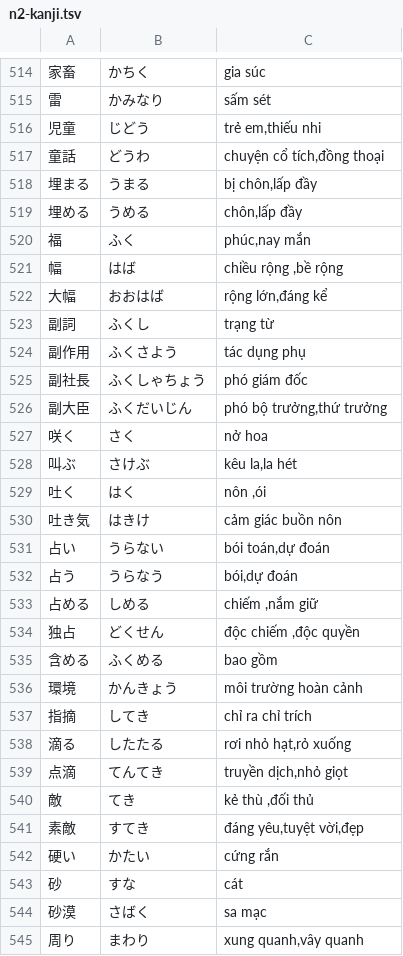
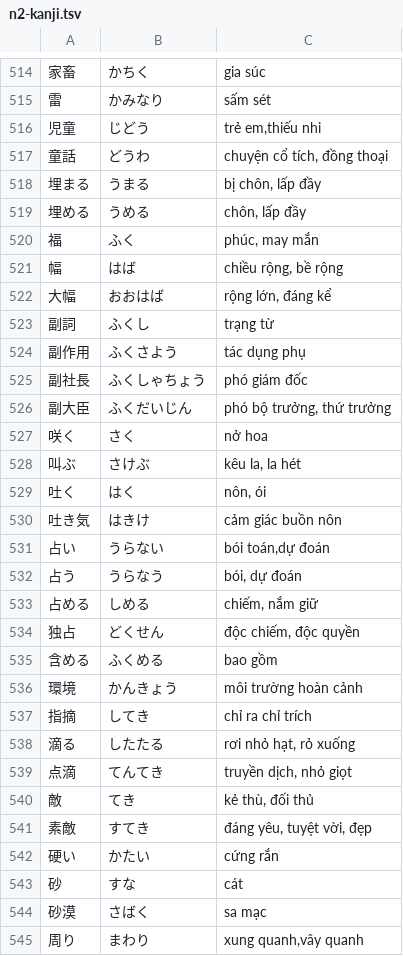
Before and after one commit to vqh-quanghuy/jlpt-n2-practice, a TSV file: data/n2-kanji.tsv, drawn as a sheet; only a part is shown, gaps mark what is left out; the diff covers the shown part only.

```diff
--- a/data/n2-kanji.tsv
+++ b/data/n2-kanji.tsv
@@ -516,8 +516,8 @@
 児童	じどう	trẻ em,thiếu nhi
-童話	どうわ	chuyện cổ tích,đồng thoại
-埋まる	うまる	bị chôn,lấp đầy
-埋める	うめる	chôn,lấp đầy
-福	ふく	phúc,nay mắn
-幅	はば	chiều rộng ,bề rộng
-大幅	おおはば	rộng lớn,đáng kể
+童話	どうわ	chuyện cổ tích, đồng thoại
+埋まる	うまる	bị chôn, lấp đầy
+埋める	うめる	chôn, lấp đầy
+福	ふく	phúc, may mắn
+幅	はば	chiều rộng, bề rộng
+大幅	おおはば	rộng lớn, đáng kể
 副詞	ふくし	trạng từ
@@ -525,11 +525,11 @@
 副社長	ふくしゃちょう	phó giám đốc
-副大臣	ふくだいじん	phó bộ trưởng,thứ trưởng
+副大臣	ふくだいじん	phó bộ trưởng, thứ trưởng
 咲く	さく	nở hoa
-叫ぶ	さけぶ	kêu la,la hét
-吐く	はく	nôn ,ói
+叫ぶ	さけぶ	kêu la, la hét
+吐く	はく	nôn, ói
 吐き気	はきけ	cảm giác buồn nôn
 占い	うらない	bói toán,dự đoán
-占う	うらなう	bói,dự đoán
-占める	しめる	chiếm ,nắm giữ
-独占	どくせん	độc chiếm ,độc quyền
+占う	うらなう	bói, dự đoán
+占める	しめる	chiếm, nắm giữ
+独占	どくせん	độc chiếm, độc quyền
 含める	ふくめる	bao gồm
@@ -537,6 +537,6 @@
 指摘	してき	chỉ ra chỉ trích
-滴る	したたる	rơi nhỏ hạt,rỏ xuống
-点滴	てんてき	truyền dịch,nhỏ giọt
-敵	てき	kẻ thù ,đối thủ
-素敵	すてき	đáng yêu,tuyệt vời,đẹp
+滴る	したたる	rơi nhỏ hạt, rỏ xuống
+点滴	てんてき	truyền dịch, nhỏ giọt
+敵	てき	kẻ thù, đối thủ
+素敵	すてき	đáng yêu, tuyệt vời, đẹp
 硬い	かたい	cứng rắn
```
Also changed, not shown: 51 edited cells elsewhere in this file, data/n2-grammar.tsv.
